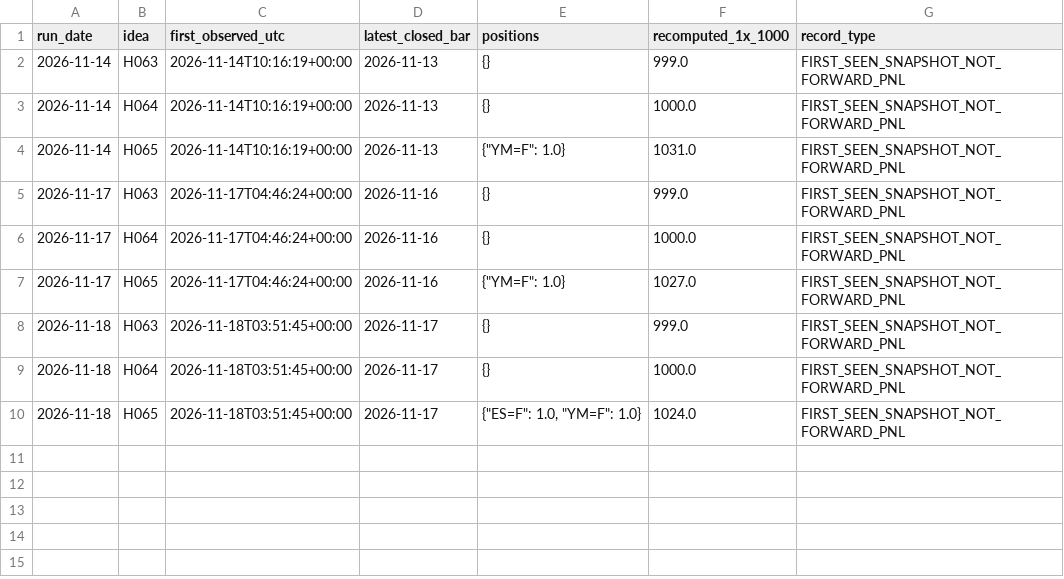
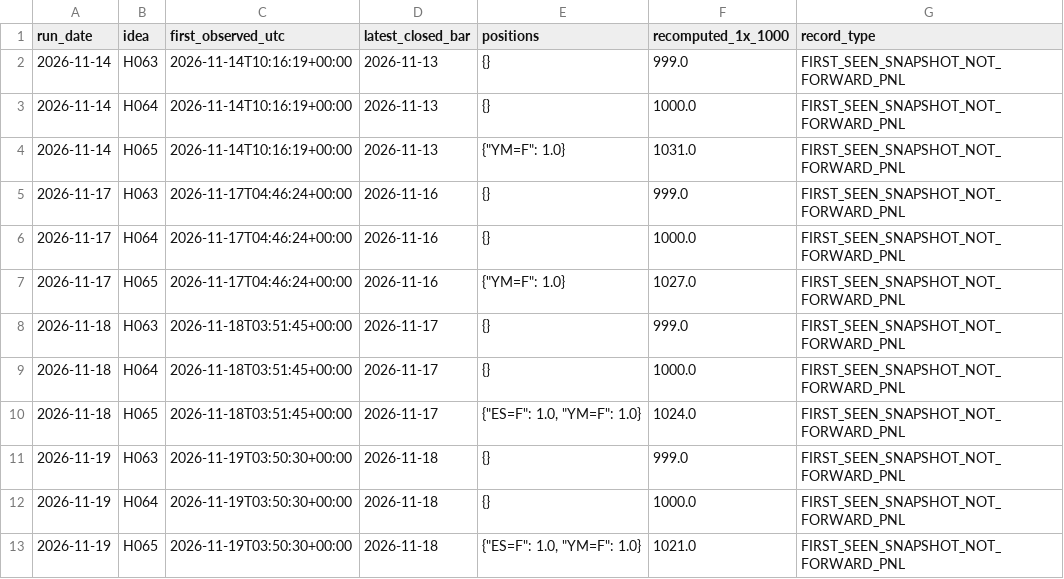
Before and after one commit to evsayar33-oss/quant_superlab, a CSV file: decisions/watch/observations.csv, drawn as a sheet; the diff names each change by its address in the sheet, - before the commit and + after, or states it on an @@ line.

```diff
--- a/decisions/watch/observations.csv
+++ b/decisions/watch/observations.csv
+row 11: 2026-11-19 | H063 | 2026-11-19T03:50:30+00:00 | 2026-11-18 | {} | 999.0 | FIRST_SEEN_SNAPSHOT_NOT_FORWARD_PNL
+row 12: 2026-11-19 | H064 | 2026-11-19T03:50:30+00:00 | 2026-11-18 | {} | 1000.0 | FIRST_SEEN_SNAPSHOT_NOT_FORWARD_PNL
+row 13: 2026-11-19 | H065 | 2026-11-19T03:50:30+00:00 | 2026-11-18 | {"ES=F": 1.0, "YM=F": 1.0} | 1021.0 | FIRST_SEEN_SNAPSHOT_NOT_FORWARD_PNL
```
Also changed, not shown: decisions/watch/history.csv, 3 other files.
